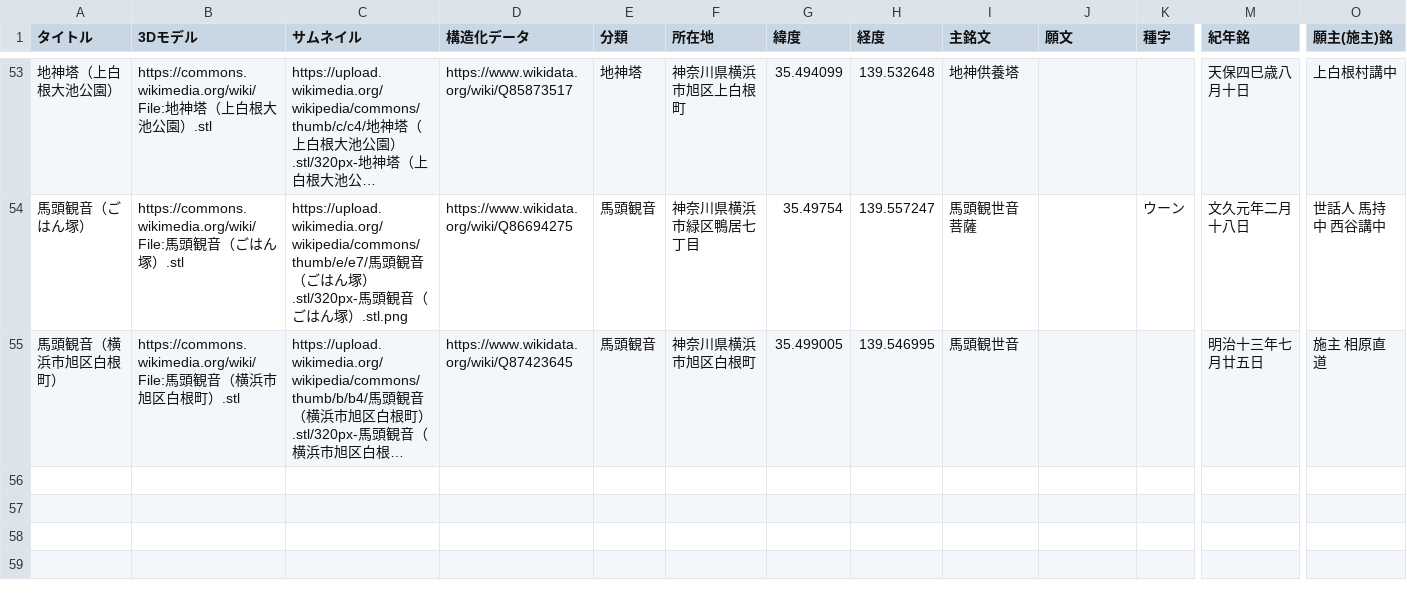
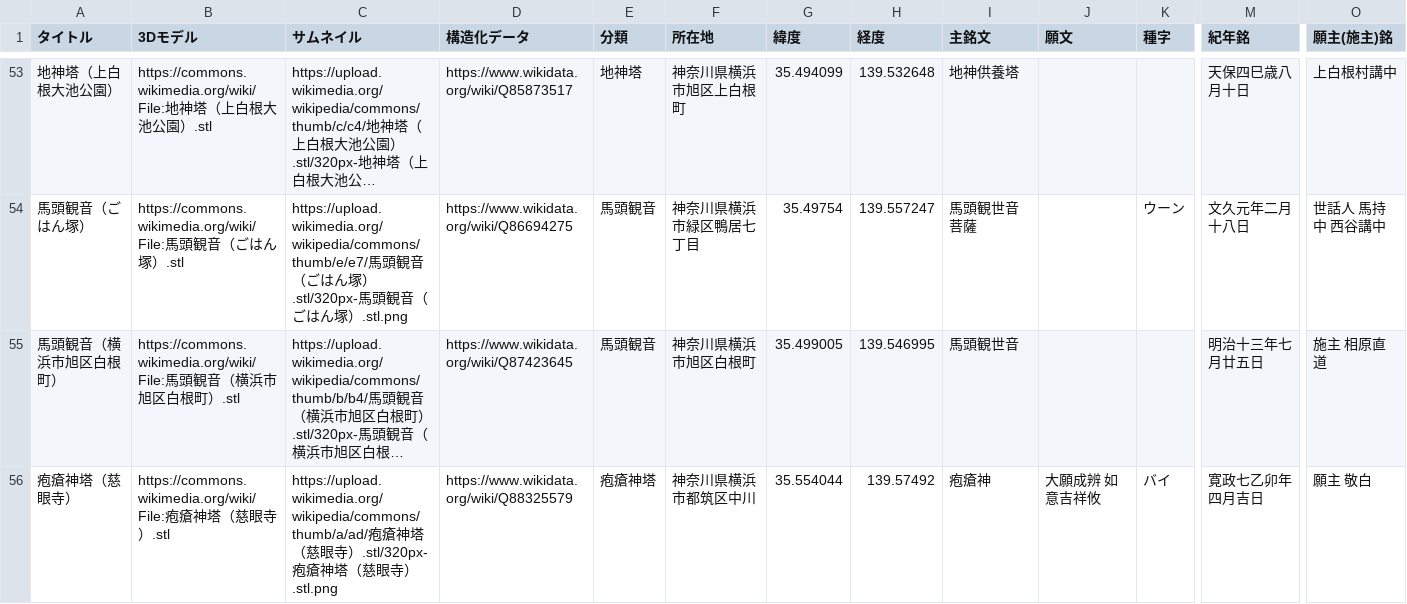
Before and after one commit to ShinodaKosuke/stonework-3D-archive, a CSV file: stonework-3D-archive.csv, drawn as a sheet; only a part is shown, gaps mark what is left out; long unchanged cells end in …; rows hold the shown columns only; the diff names each change by its address in the sheet, - before the commit and + after, or states it on an @@ line.

Commit message:
Update stonework-3D-archive.csv

```diff
--- a/stonework-3D-archive.csv
+++ b/stonework-3D-archive.csv
+row 56: 疱瘡神塔（慈眼寺） | https://commons.wikimedia.org/wiki/File:疱瘡神塔（慈眼寺）.stl | https://upload.wikimedia.org/wikipedia/commons/thumb/a/ad/疱瘡神塔（慈眼寺）.stl/320px-疱瘡神塔（慈眼寺）.stl.png | https://www.wikidata.org/wiki/Q88325579 | 疱瘡神塔 | 神奈川県横浜市都筑区中川 | 35.554044 | 139.57492 | 疱瘡神 | 大願成辨 如意吉祥攸 | バイ | 寛政七乙卯年四月吉日 | 願主 敬白
```
